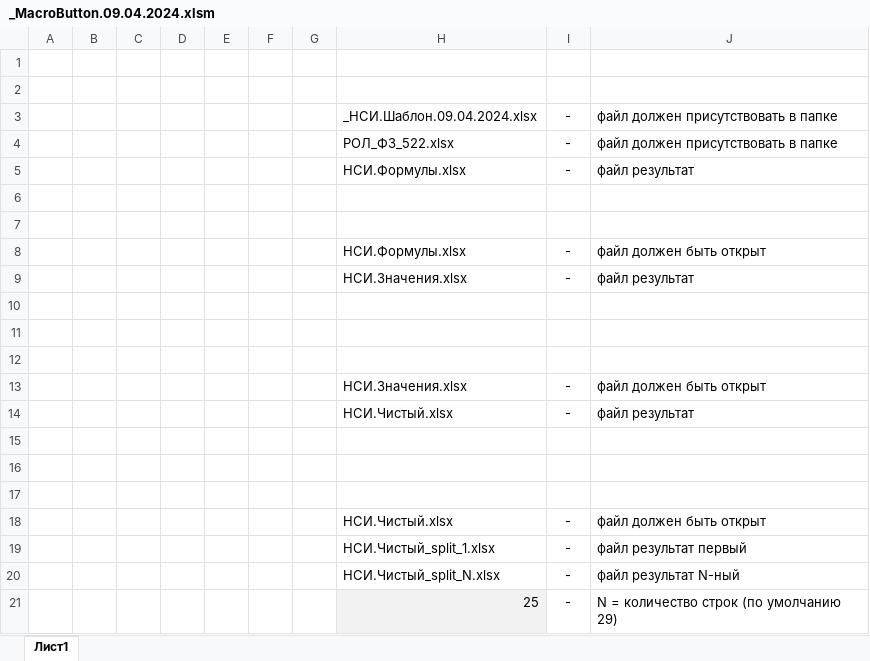
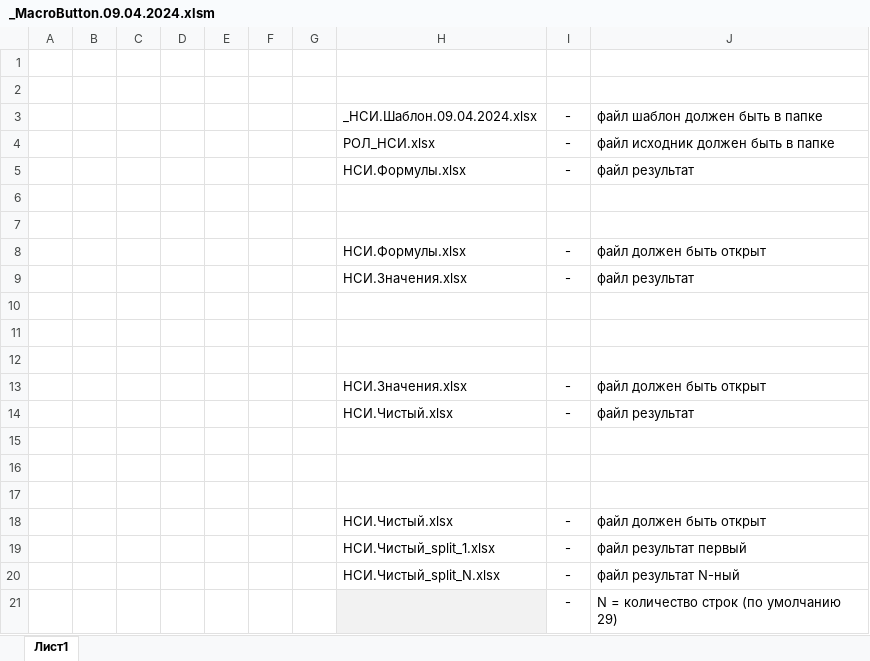
Before and after one commit to Den-08/vba_scripts, an Excel workbook: nsi_alpha_center/_MacroButton.09.04.2024.xlsm, sheet Лист1, drawn as a sheet; values as stored, in another font and other column widths than the file's, no borders; charts and pictures not drawn; the diff names each change by its address in the sheet, - before the commit and + after, or states it on an @@ line.

```diff
--- a/nsi_alpha_center/_MacroButton.09.04.2024.xlsm (sheet Лист1)
+++ b/nsi_alpha_center/_MacroButton.09.04.2024.xlsm (sheet Лист1)
-J3: файл должен присутствовать в папке
+J3: файл шаблон должен быть в папке
-H4: РОЛ_ФЗ_522.xlsx
+H4: РОЛ_НСИ.xlsx
-J4: файл должен присутствовать в папке
+J4: файл исходник должен быть в папке
-H21: 25
+H21: (empty)
```
Also changed, not shown: charts or pictures, nsi_alpha_center/_НСИ.Шаблон.09.04.2024.xlsx, 1 other file.
